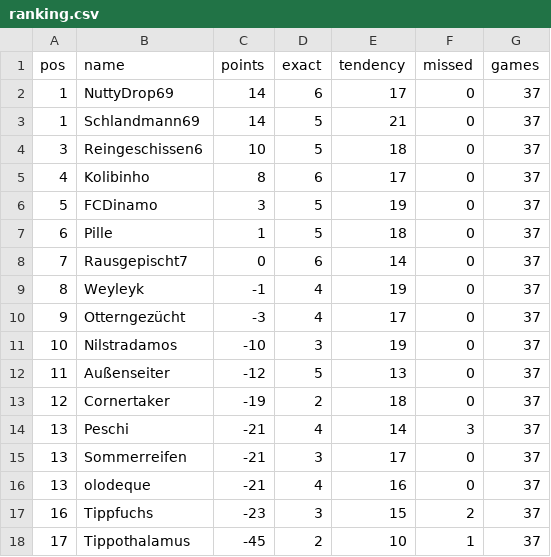
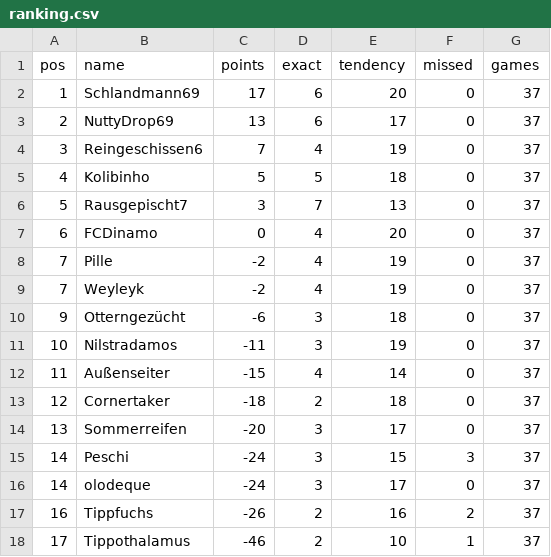
Before and after one commit to senickel/mexiko26-wertung, a CSV file: ranking.csv, drawn as a sheet.

Commit message:
update ranking

```diff
--- a/ranking.csv
+++ b/ranking.csv
@@ -1,18 +1,18 @@
 pos,name,points,exact,tendency,missed,games
-1,NuttyDrop69,14,6,17,0,37
-1,Schlandmann69,14,5,21,0,37
-3,Reingeschissen6,10,5,18,0,37
-4,Kolibinho,8,6,17,0,37
-5,FCDinamo,3,5,19,0,37
-6,Pille,1,5,18,0,37
-7,Rausgepischt7,0,6,14,0,37
-8,Weyleyk,-1,4,19,0,37
-9,Otterngezücht,-3,4,17,0,37
-10,Nilstradamos,-10,3,19,0,37
-11,Außenseiter,-12,5,13,0,37
-12,Cornertaker,-19,2,18,0,37
-13,Peschi,-21,4,14,3,37
-13,Sommerreifen,-21,3,17,0,37
-13,olodeque,-21,4,16,0,37
-16,Tippfuchs,-23,3,15,2,37
-17,Tippothalamus,-45,2,10,1,37
+1,Schlandmann69,17,6,20,0,37
+2,NuttyDrop69,13,6,17,0,37
+3,Reingeschissen6,7,4,19,0,37
+4,Kolibinho,5,5,18,0,37
+5,Rausgepischt7,3,7,13,0,37
+6,FCDinamo,0,4,20,0,37
+7,Pille,-2,4,19,0,37
+7,Weyleyk,-2,4,19,0,37
+9,Otterngezücht,-6,3,18,0,37
+10,Nilstradamos,-11,3,19,0,37
+11,Außenseiter,-15,4,14,0,37
+12,Cornertaker,-18,2,18,0,37
+13,Sommerreifen,-20,3,17,0,37
+14,Peschi,-24,3,15,3,37
+14,olodeque,-24,3,17,0,37
+16,Tippfuchs,-26,2,16,2,37
+17,Tippothalamus,-46,2,10,1,37
```
Also changed, not shown: 18 other files.
